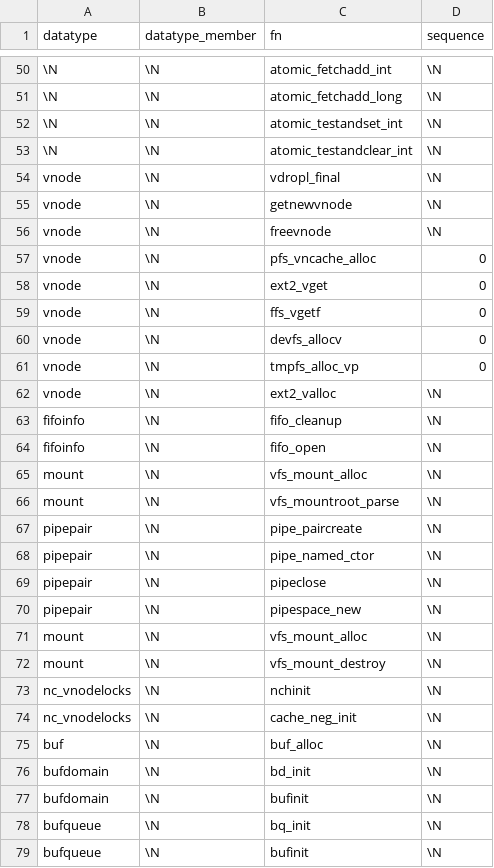
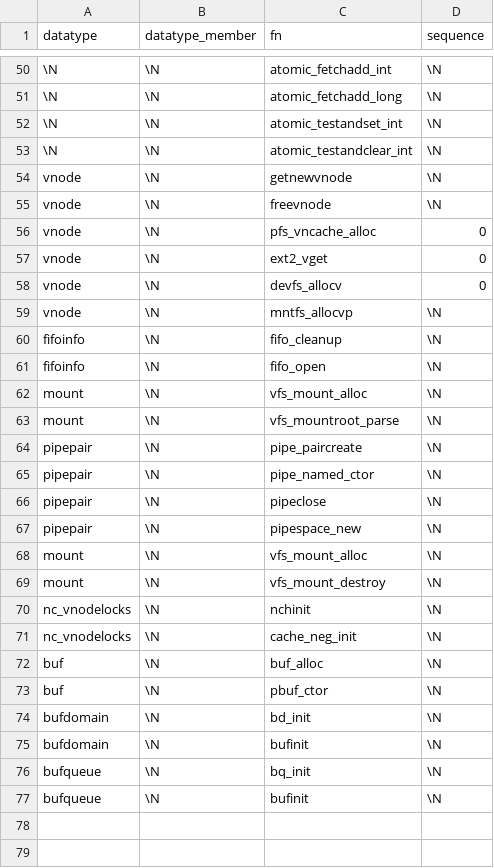
Before and after one commit to merlinscholz/lockdoc-tools, a CSV file: data/freebsd/function_blacklist.csv, drawn as a sheet; only a part is shown, gaps mark what is left out.

Commit message:
FreeBSD: Updated function blacklist to 13.0

```diff
--- a/data/freebsd/function_blacklist.csv
+++ b/data/freebsd/function_blacklist.csv
@@ -53,3 +53,2 @@ datatype;datatype_member;fn;sequence
 \N;\N;atomic_testandclear_int;\N
-vnode;\N;vdropl_final;\N
 vnode;\N;getnewvnode;\N
@@ -58,6 +57,4 @@ vnode;\N;pfs_vncache_alloc;0
 vnode;\N;ext2_vget;0
-vnode;\N;ffs_vgetf;0
 vnode;\N;devfs_allocv;0
-vnode;\N;tmpfs_alloc_vp;0
-vnode;\N;ext2_valloc;\N
+vnode;\N;mntfs_allocvp;\N
 fifoinfo;\N;fifo_cleanup;\N
@@ -75,2 +72,3 @@ nc_vnodelocks;\N;cache_neg_init;\N
 buf;\N;buf_alloc;\N
+buf;\N;pbuf_ctor;\N
 bufdomain;\N;bd_init;\N
```
